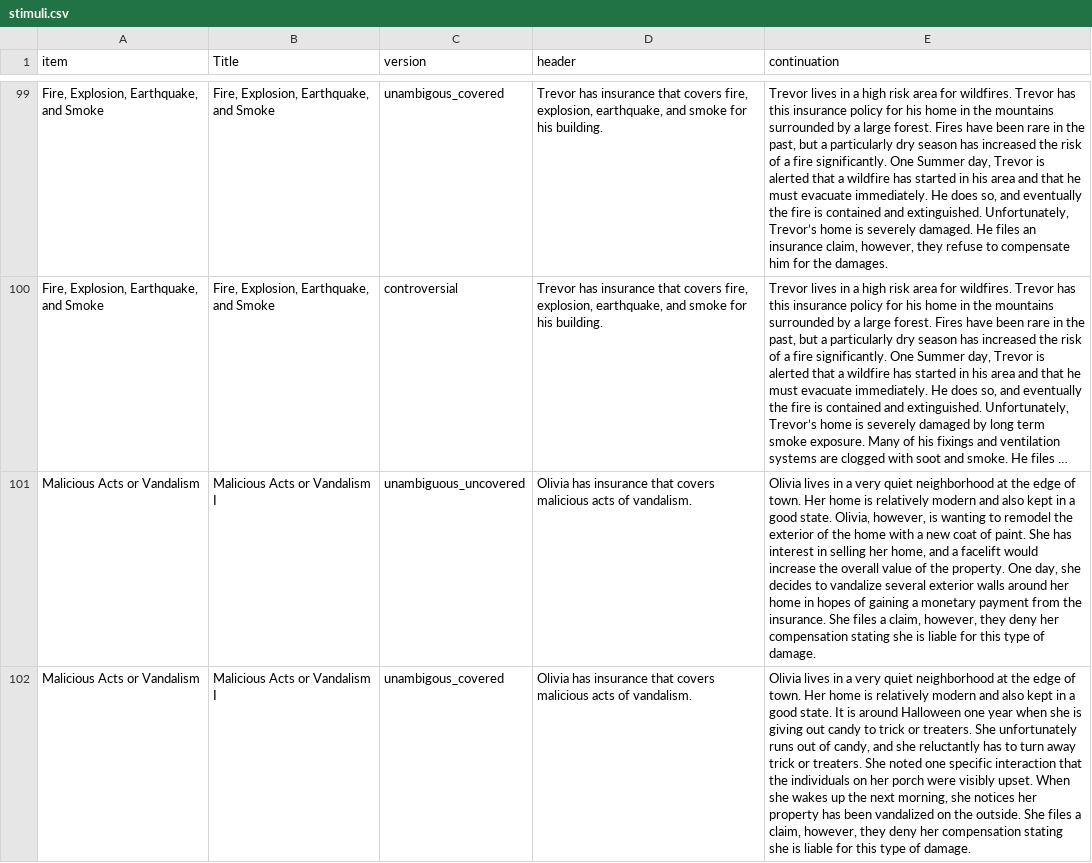
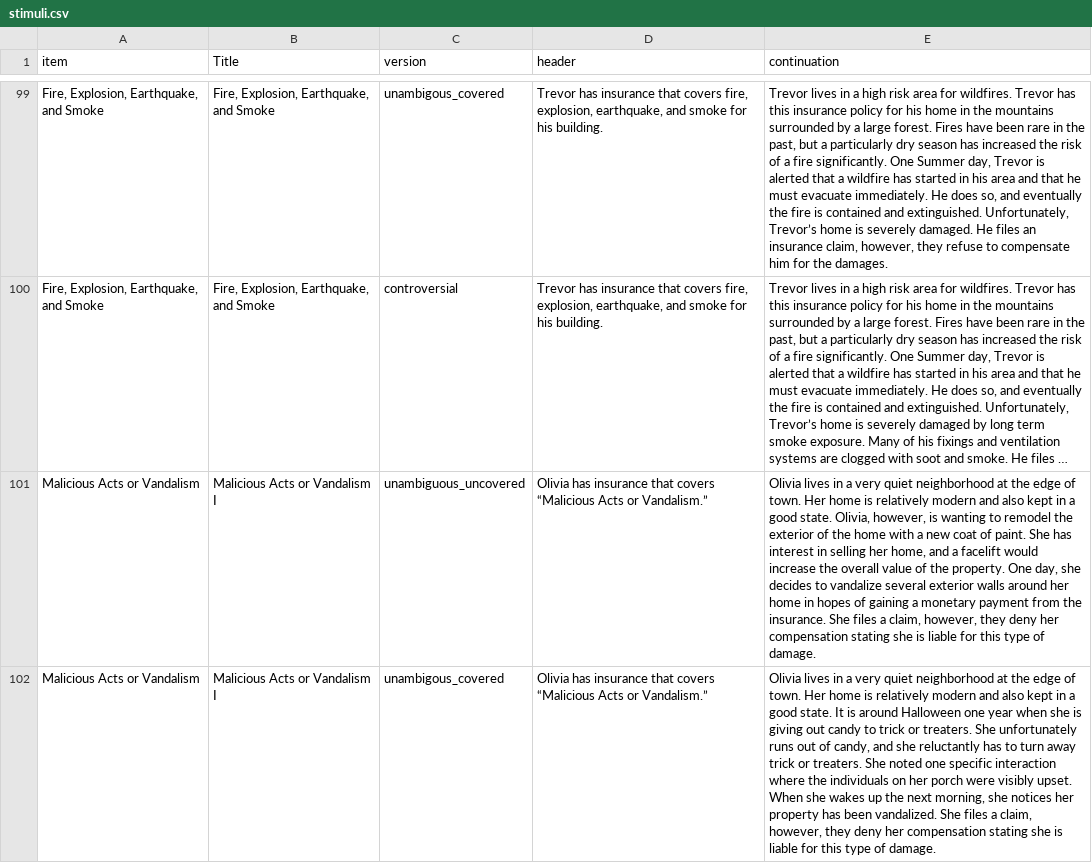
Before and after one commit to madiganbrodsky/vague_contracts, a CSV file: stimuli.csv, drawn as a sheet; only a part is shown, gaps mark what is left out; long unchanged cells end in …; the diff covers the shown part only; the diff names each change by its address in the sheet, - before the commit and + after, or states it on an @@ line.

Commit message:
fixed typo in stim

```diff
--- a/stimuli.csv
+++ b/stimuli.csv
-D101:D102 (header): …that covers malicious acts of vandalism.
+D101:D102 (header): …that covers “Malicious Acts or Vandalism.”
-E102 (continuation): …specific interaction that the individuals on her porch were visibly upset. When she wakes up the next morning, she notices her property has been vandalized on the outside. She files…
+E102 (continuation): …specific interaction where the individuals on her porch were visibly upset. When she wakes up the next morning, she notices her property has been vandalized. She files…
```
Also changed, not shown: 1 edited cell elsewhere in this file, 4 other files.
